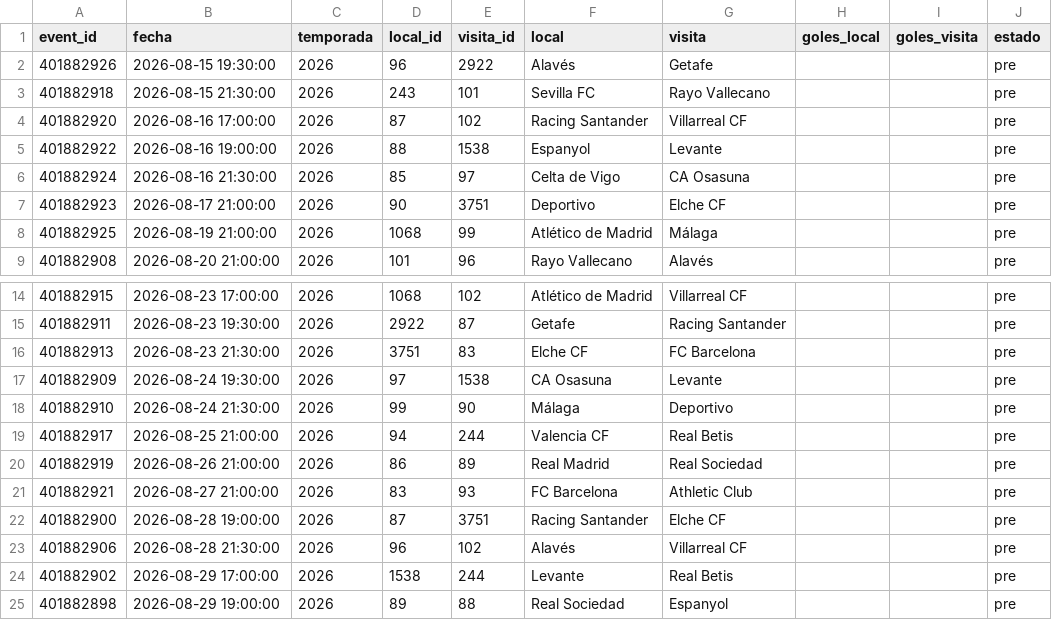
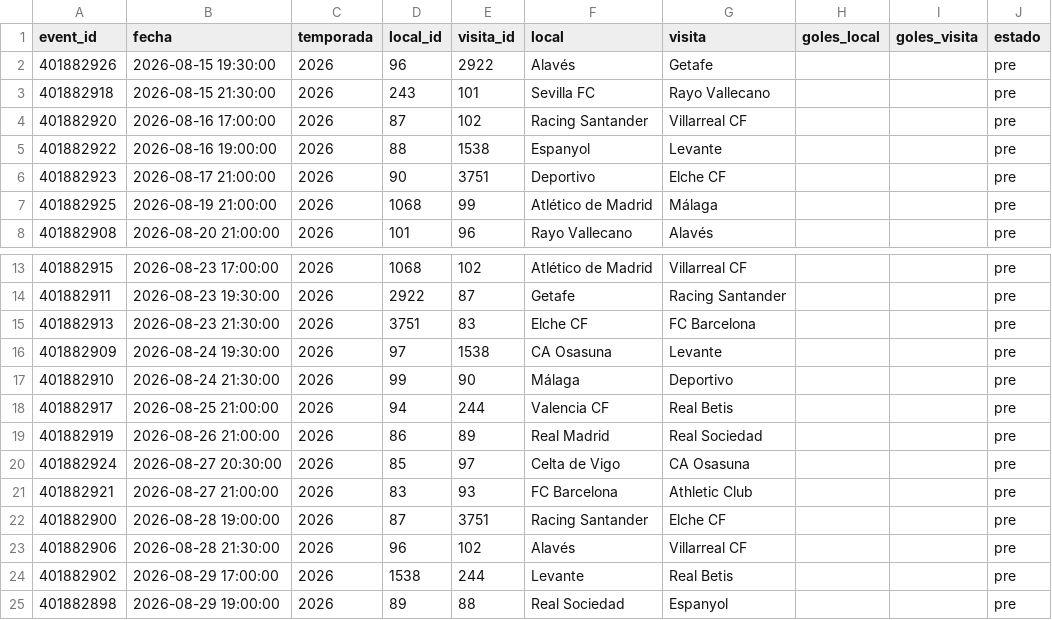
Before and after one commit to Pacortes2021/fifa-2026-hybrid-forecast, a CSV file: esp/data/fixture.csv, drawn as a sheet; only a part is shown, gaps mark what is left out; removed rows and columns are numbered as before the commit, all else as after; the diff names each change by its address in the sheet, - before the commit and + after, or states it on an @@ line.

```diff
--- a/esp/data/fixture.csv
+++ b/esp/data/fixture.csv
-row 6: 401882924 | 2026-08-16 21:30:00 | 2026 | 85 | 97 | Celta de Vigo | CA Osasuna |  |  | pre
+row 20: 401882924 | 2026-08-27 20:30:00 | 2026 | 85 | 97 | Celta de Vigo | CA Osasuna |  |  | pre
```
Also changed, not shown: mex/data/fixture.csv, mex/data/partidos.csv.
